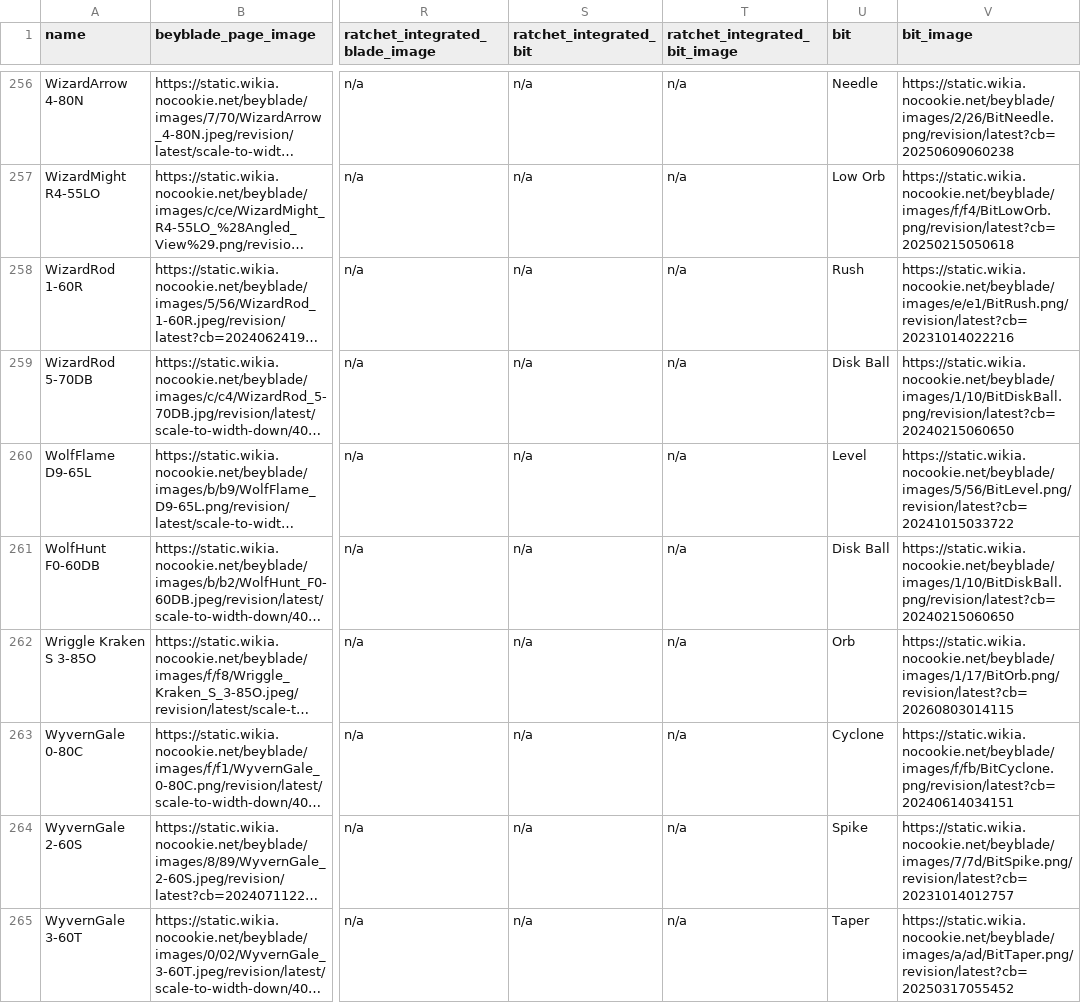
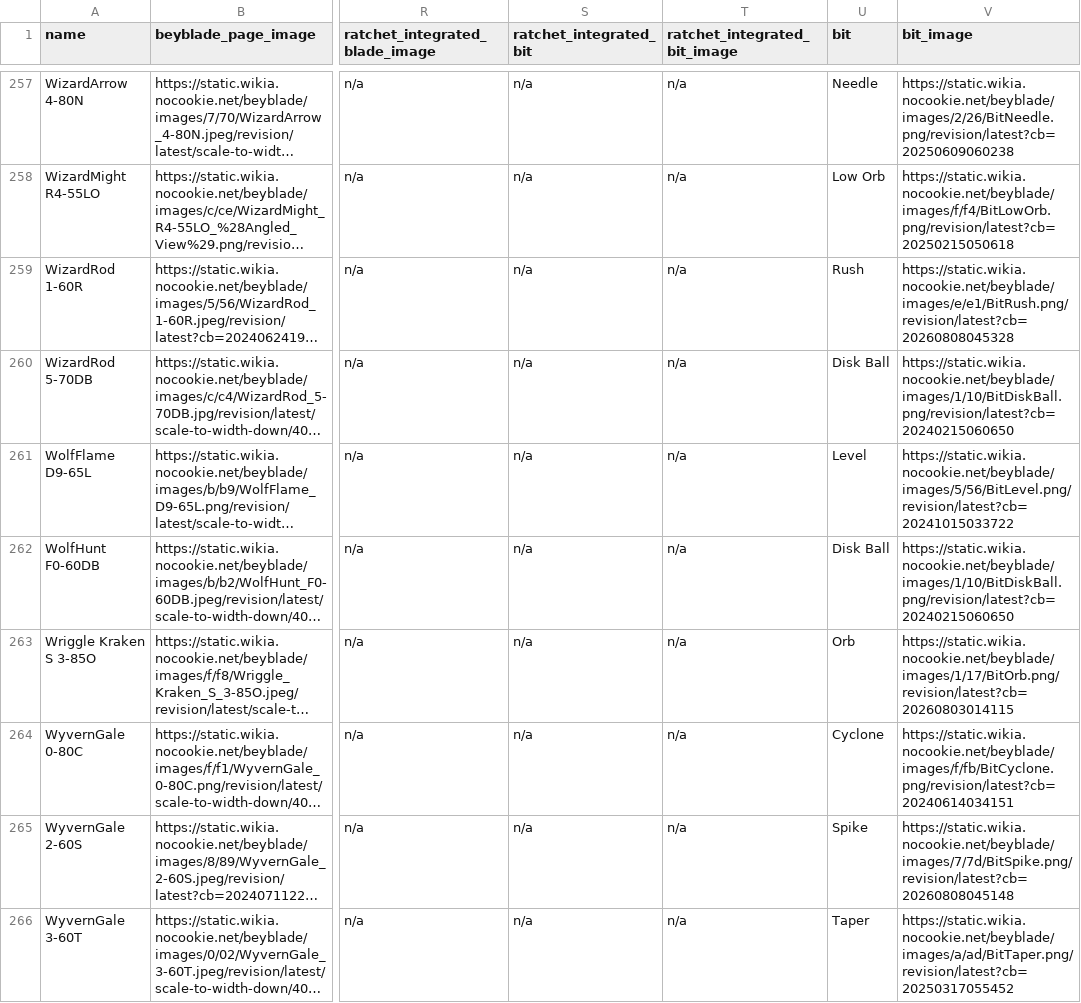
Before and after one commit to OneDime/Software-Beyblade, a CSV file: beyblade_x.csv, drawn as a sheet; only a part is shown, gaps mark what is left out; long unchanged cells end in …; addresses are those after the commit; the diff covers the shown part only; the diff names each change by its address in the sheet, - before the commit and + after, or states it on an @@ line.

```diff
--- a/beyblade_x.csv
+++ b/beyblade_x.csv
-V259 (bit_image): https://static.wikia.nocookie.net/beyblade/images/e/e1/BitRush.png/revision/latest?cb=20231014022216
+V259 (bit_image): https://static.wikia.nocookie.net/beyblade/images/e/e1/BitRush.png/revision/latest?cb=20260808045328
-V265 (bit_image): https://static.wikia.nocookie.net/beyblade/images/7/7d/BitSpike.png/revision/latest?cb=20231014012757
+V265 (bit_image): https://static.wikia.nocookie.net/beyblade/images/7/7d/BitSpike.png/revision/latest?cb=20260808045148
```
Also changed, not shown: 1 added row and 6 edited cells elsewhere in this file, 3 other files.
